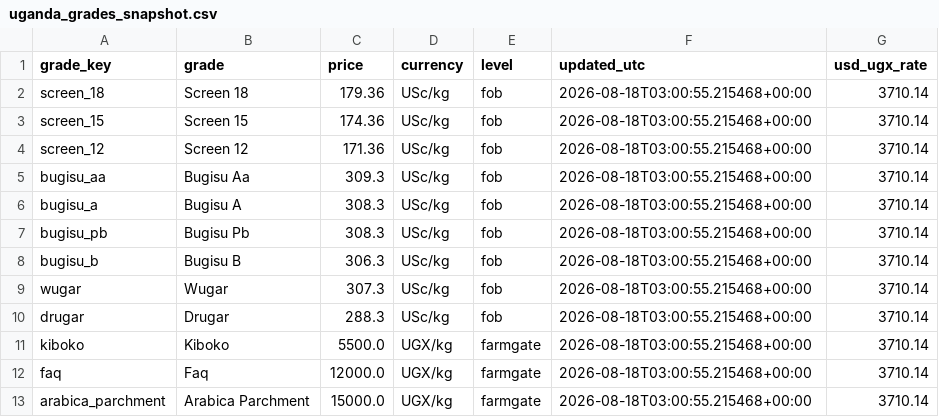
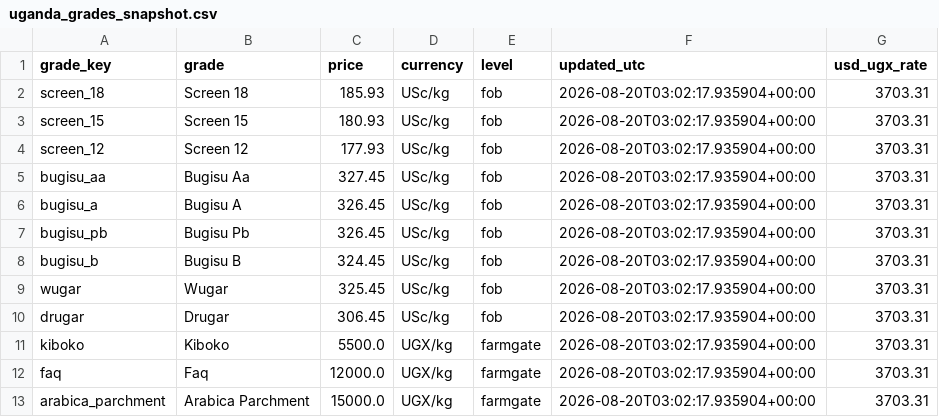
Before and after one commit to isamubas/coffee_price_predictor, a CSV file: data/processed/uganda_grades_snapshot.csv, drawn as a sheet.

```diff
--- a/data/processed/uganda_grades_snapshot.csv
+++ b/data/processed/uganda_grades_snapshot.csv
@@ -1,13 +1,13 @@
 grade_key,grade,price,currency,level,updated_utc,usd_ugx_rate
-screen_18,Screen 18,179.36,USc/kg,fob,2026-08-18T03:00:55.215468+00:00,3710.14
-screen_15,Screen 15,174.36,USc/kg,fob,2026-08-18T03:00:55.215468+00:00,3710.14
-screen_12,Screen 12,171.36,USc/kg,fob,2026-08-18T03:00:55.215468+00:00,3710.14
-bugisu_aa,Bugisu Aa,309.3,USc/kg,fob,2026-08-18T03:00:55.215468+00:00,3710.14
-bugisu_a,Bugisu A,308.3,USc/kg,fob,2026-08-18T03:00:55.215468+00:00,3710.14
-bugisu_pb,Bugisu Pb,308.3,USc/kg,fob,2026-08-18T03:00:55.215468+00:00,3710.14
-bugisu_b,Bugisu B,306.3,USc/kg,fob,2026-08-18T03:00:55.215468+00:00,3710.14
-wugar,Wugar,307.3,USc/kg,fob,2026-08-18T03:00:55.215468+00:00,3710.14
-drugar,Drugar,288.3,USc/kg,fob,2026-08-18T03:00:55.215468+00:00,3710.14
-kiboko,Kiboko,5500.0,UGX/kg,farmgate,2026-08-18T03:00:55.215468+00:00,3710.14
-faq,Faq,12000.0,UGX/kg,farmgate,2026-08-18T03:00:55.215468+00:00,3710.14
-arabica_parchment,Arabica Parchment,15000.0,UGX/kg,farmgate,2026-08-18T03:00:55.215468+00:00,3710.14
+screen_18,Screen 18,185.93,USc/kg,fob,2026-08-20T03:02:17.935904+00:00,3703.31
+screen_15,Screen 15,180.93,USc/kg,fob,2026-08-20T03:02:17.935904+00:00,3703.31
+screen_12,Screen 12,177.93,USc/kg,fob,2026-08-20T03:02:17.935904+00:00,3703.31
+bugisu_aa,Bugisu Aa,327.45,USc/kg,fob,2026-08-20T03:02:17.935904+00:00,3703.31
+bugisu_a,Bugisu A,326.45,USc/kg,fob,2026-08-20T03:02:17.935904+00:00,3703.31
+bugisu_pb,Bugisu Pb,326.45,USc/kg,fob,2026-08-20T03:02:17.935904+00:00,3703.31
+bugisu_b,Bugisu B,324.45,USc/kg,fob,2026-08-20T03:02:17.935904+00:00,3703.31
+wugar,Wugar,325.45,USc/kg,fob,2026-08-20T03:02:17.935904+00:00,3703.31
+drugar,Drugar,306.45,USc/kg,fob,2026-08-20T03:02:17.935904+00:00,3703.31
+kiboko,Kiboko,5500.0,UGX/kg,farmgate,2026-08-20T03:02:17.935904+00:00,3703.31
+faq,Faq,12000.0,UGX/kg,farmgate,2026-08-20T03:02:17.935904+00:00,3703.31
+arabica_parchment,Arabica Parchment,15000.0,UGX/kg,farmgate,2026-08-20T03:02:17.935904+00:00,3703.31
```
Also changed, not shown: data/processed/uganda_grades_log.csv, 1 other file.
